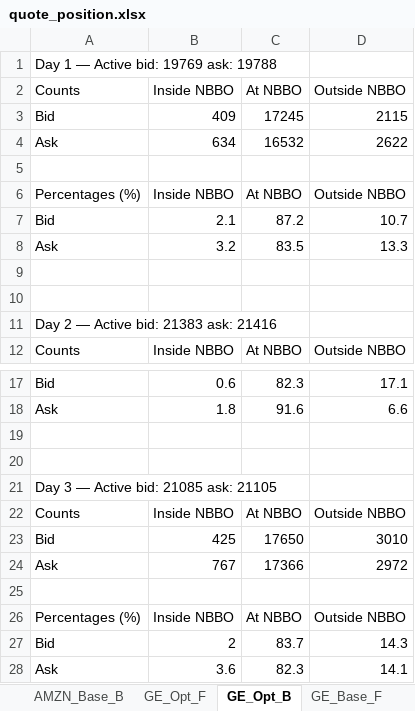
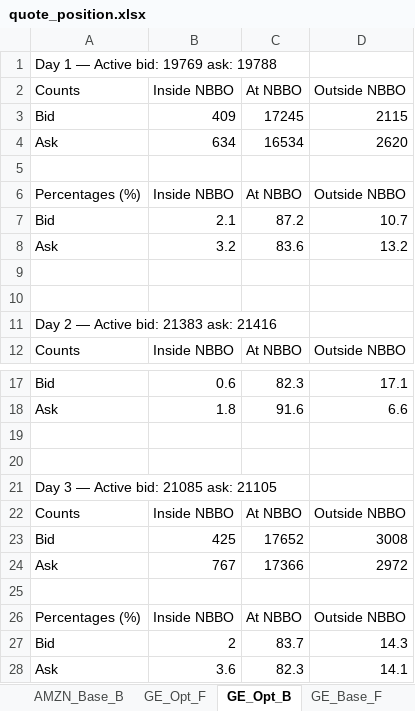
Before and after one commit to SpencerOzgur/Optimal-High-Frequency-Market-Making-With-Robust-Backtesting, an Excel workbook: sheets/quote_position.xlsx, sheet GE_Opt_B, drawn as a sheet; only a part is shown, gaps mark what is left out; values as stored, in another font and other column widths than the file's, no borders; the diff names each change by its address in the sheet, - before the commit and + after, or states it on an @@ line.

```diff
--- a/sheets/quote_position.xlsx (sheet GE_Opt_B)
+++ b/sheets/quote_position.xlsx (sheet GE_Opt_B)
-C4: 16532
+C4: 16534
-D4: 2622
+D4: 2620
-C8: 83.5
+C8: 83.6
-D8: 13.3
+D8: 13.2
-C23: 17650
+C23: 17652
-D23: 3010
+D23: 3008
```
Also changed, not shown: sheet IVV_Opt_F, sheet IVV_Opt_B, sheet AMZN_Opt_B, sheet M_Opt_B, sheet AMZN_Opt_F, sheet GE_Opt_F, sheets/fill_stats.xlsx, 28 other files.
